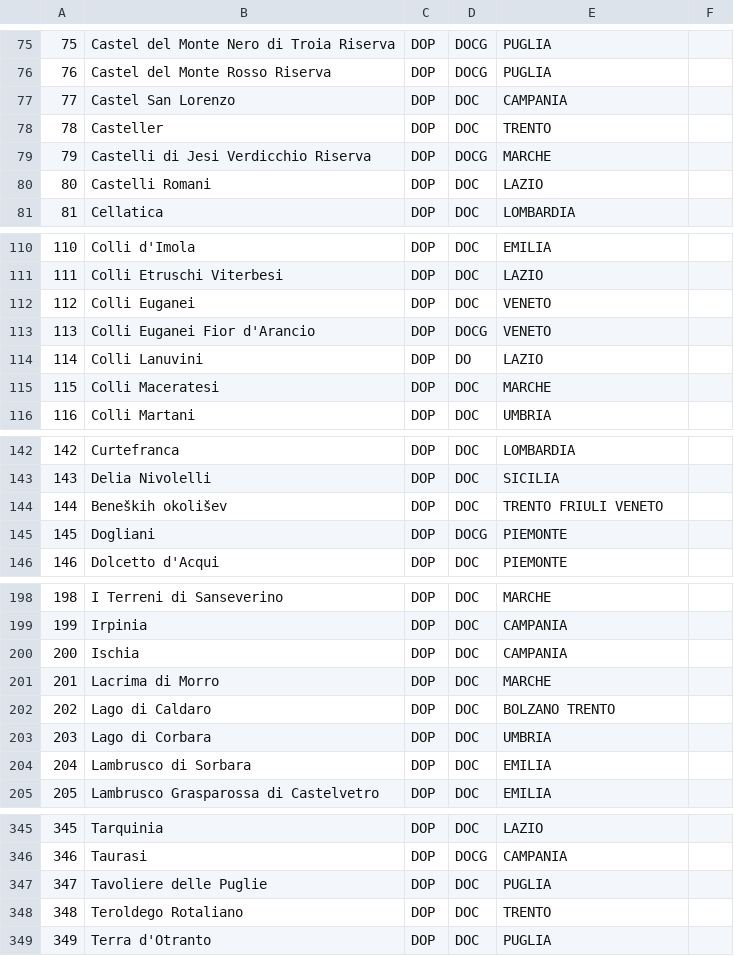
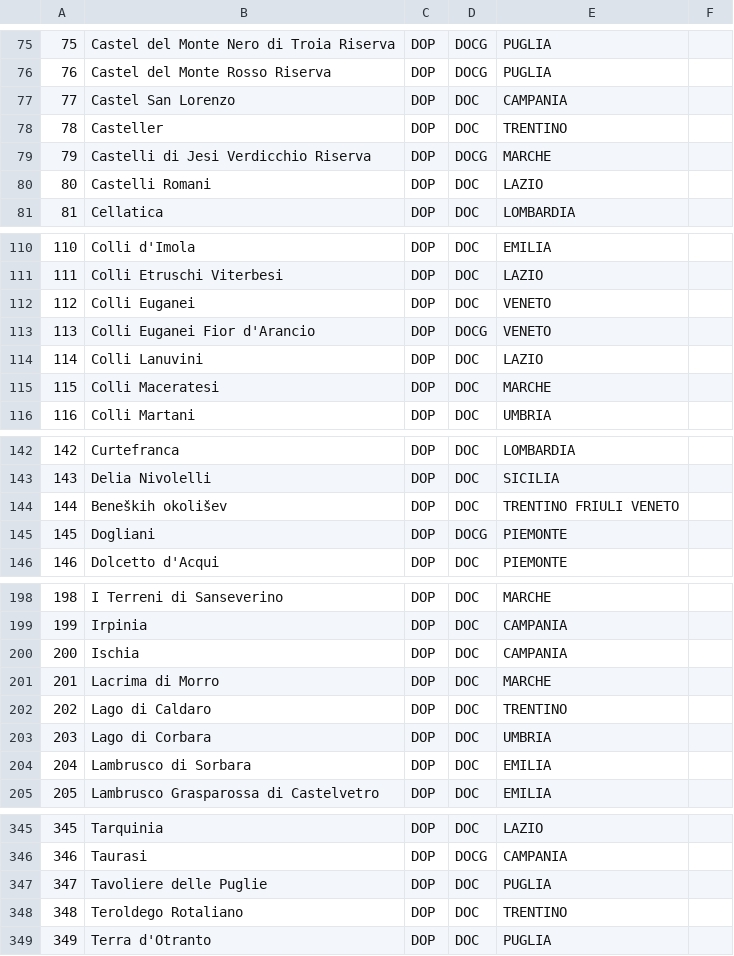
Before and after one commit to ggibelli/wine-app-backend, a CSV file: data/vini.csv, drawn as a sheet; only a part is shown, gaps mark what is left out; the diff covers the shown part only.

```diff
--- a/data/vini.csv
+++ b/data/vini.csv
@@ -77,3 +77,3 @@
 77,Castel San Lorenzo,DOP,DOC,CAMPANIA,
-78,Casteller,DOP,DOC,TRENTO,
+78,Casteller,DOP,DOC,TRENTINO,
 79,Castelli di Jesi Verdicchio Riserva,DOP,DOCG,MARCHE,
@@ -113,3 +113,3 @@
 113,Colli Euganei Fior d'Arancio,DOP,DOCG,VENETO,
-114,Colli Lanuvini,DOP,DO,LAZIO,
+114,Colli Lanuvini,DOP,DOC,LAZIO,
 115,Colli Maceratesi,DOP,DOC,MARCHE,
@@ -143,3 +143,3 @@
 143,Delia Nivolelli,DOP,DOC,SICILIA,
-144,Beneških okolišev,DOP,DOC,TRENTO FRIULI VENETO,
+144,Beneških okolišev,DOP,DOC,TRENTINO FRIULI VENETO,
 145,Dogliani,DOP,DOCG,PIEMONTE,
@@ -201,3 +201,3 @@
 201,Lacrima di Morro,DOP,DOC,MARCHE,
-202,Lago di Caldaro,DOP,DOC,BOLZANO TRENTO,
+202,Lago di Caldaro,DOP,DOC,TRENTINO,
 203,Lago di Corbara,DOP,DOC,UMBRIA,
@@ -347,3 +347,3 @@
 347,Tavoliere delle Puglie,DOP,DOC,PUGLIA,
-348,Teroldego Rotaliano,DOP,DOC,TRENTO,
+348,Teroldego Rotaliano,DOP,DOC,TRENTINO,
 349,Terra d'Otranto,DOP,DOC,PUGLIA,
```
Also changed, not shown: 19 edited cells elsewhere in this file, 25 other files.
